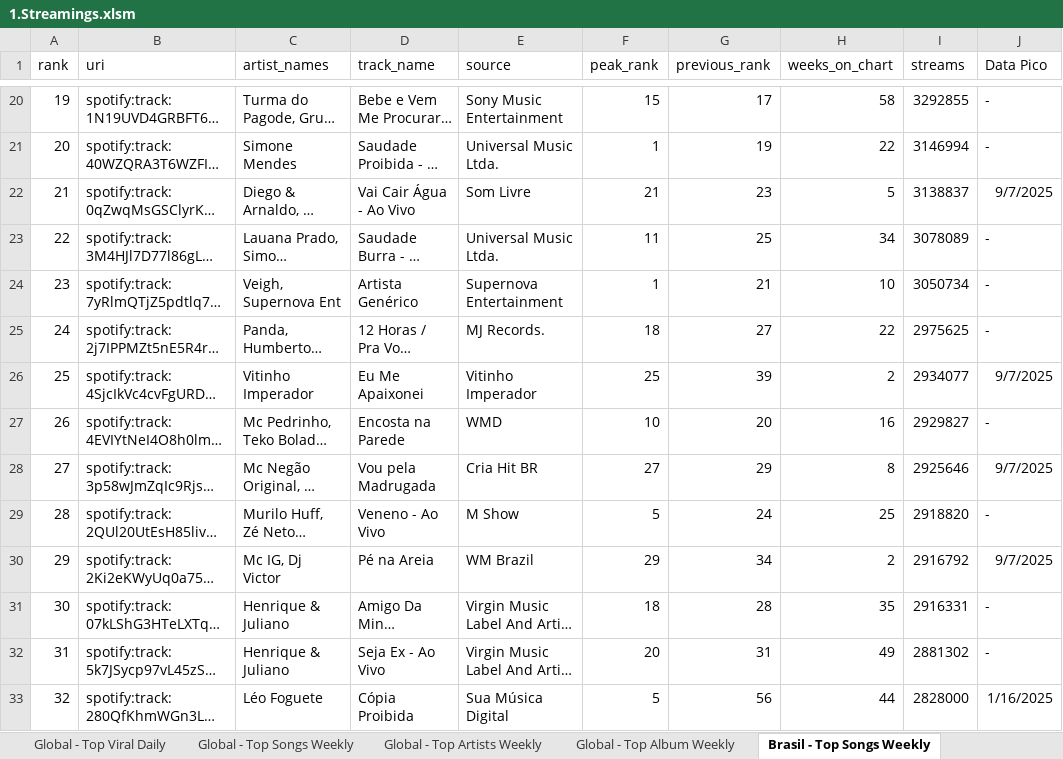
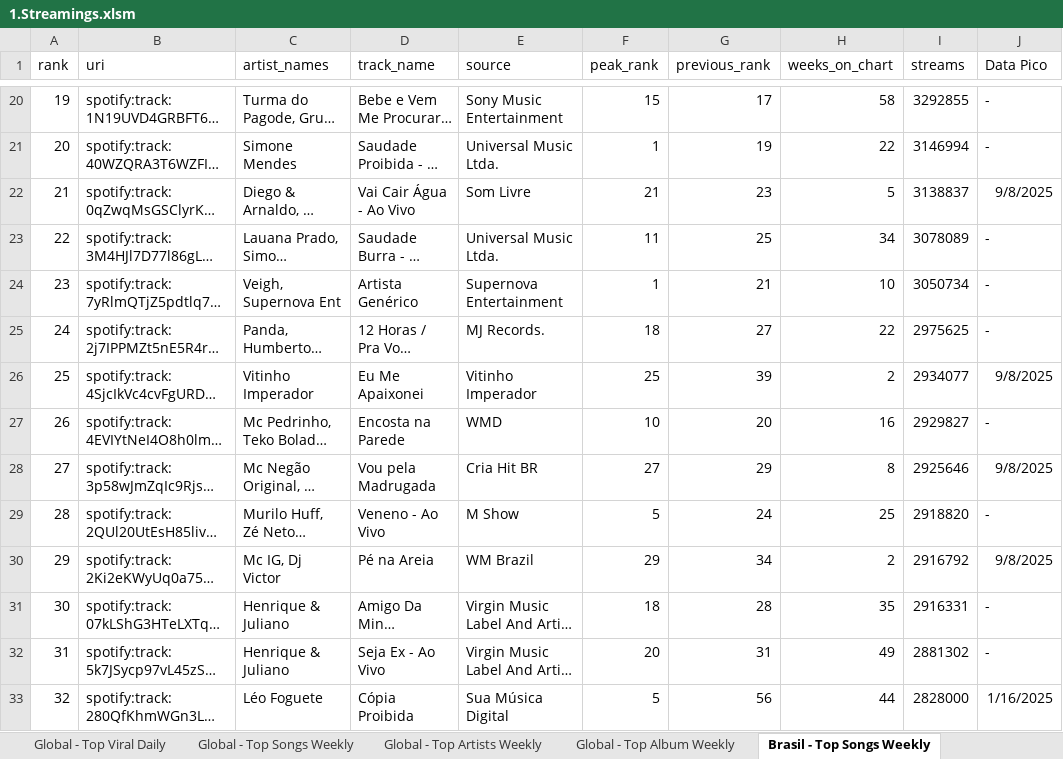
Before and after one commit to Vybbe-abbla/Reposit-rio-oficial-da-Vybbe-Abbla, an Excel workbook: 1.Streamings.xlsm, sheet Brasil - Top Songs Weekly, drawn as a sheet; only a part is shown, gaps mark what is left out; long unchanged cells end in …; values as stored, in another font and other column widths than the file's, no borders; table styles not drawn; the diff covers the shown part only; the diff names each change by its address in the sheet, - before the commit and + after, or states it on an @@ line.

```diff
--- a/1.Streamings.xlsm (sheet Brasil - Top Songs Weekly)
+++ b/1.Streamings.xlsm (sheet Brasil - Top Songs Weekly)
-J22 (Data Pico): 9/7/2025
+J22 (Data Pico): 9/8/2025
-J26 (Data Pico): 9/7/2025
+J26 (Data Pico): 9/8/2025
-J28 (Data Pico): 9/7/2025
+J28 (Data Pico): 9/8/2025
-J30 (Data Pico): 9/7/2025
+J30 (Data Pico): 9/8/2025
```
Also changed, not shown: 40 edited cells elsewhere in this sheet, sheet Apple, sheet Deezer, sheet Youtube - Daily Videos, sheet Tabela_Deezer, sheet Tabela_Amazon, sheet Tabela_Apple, 2 more sheets.
